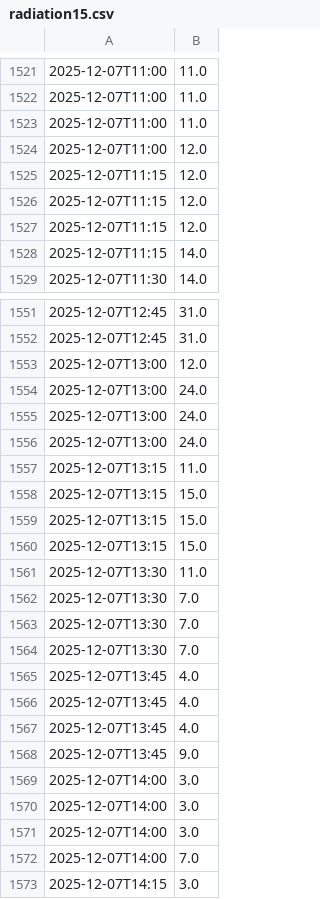
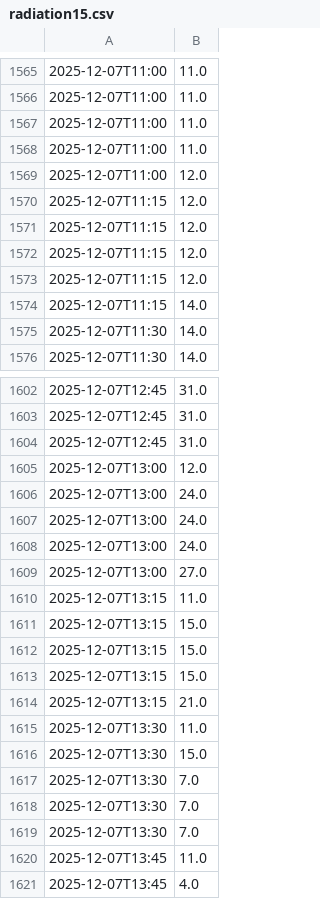
Before and after one commit to GilDeMets/LinuxDataWorkflowOpdracht, a CSV file: data-workflow/processed/radiation15.csv, drawn as a sheet; only a part is shown, gaps mark what is left out; the shorter side is filled out with more unchanged rows; the diff covers the shown part only; the diff names each change by its address in the sheet, - before the commit and + after, or states it on an @@ line.

```diff
--- a/data-workflow/processed/radiation15.csv
+++ b/data-workflow/processed/radiation15.csv
+row 1568: 2025-12-07T11:00 | 11.0
+row 1573: 2025-12-07T11:15 | 12.0
+row 1575: 2025-12-07T11:30 | 14.0
+row 1604: 2025-12-07T12:45 | 31.0
+row 1609: 2025-12-07T13:00 | 27.0
+row 1614: 2025-12-07T13:15 | 21.0
+row 1616: 2025-12-07T13:30 | 15.0
+row 1620: 2025-12-07T13:45 | 11.0
```
Also changed, not shown: 88 added rows elsewhere in this file, data-workflow/processed/clouds15.csv, data-workflow/processed/combined.csv, 27 other files.
